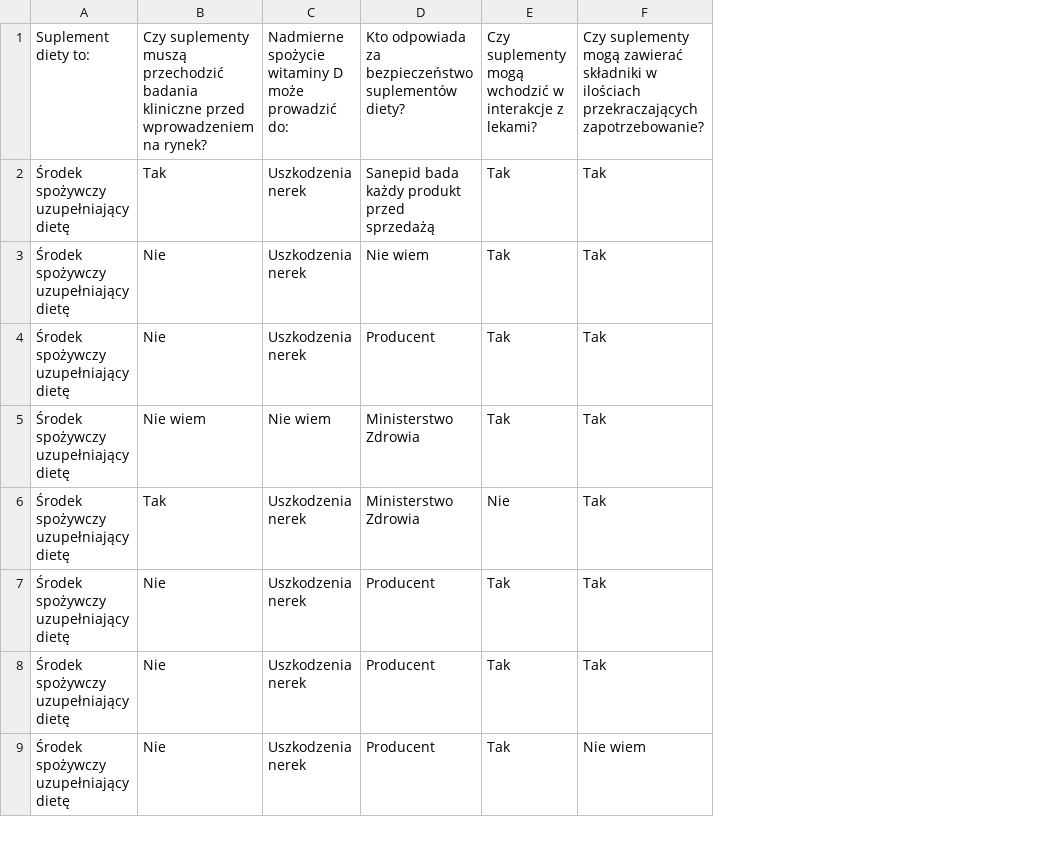
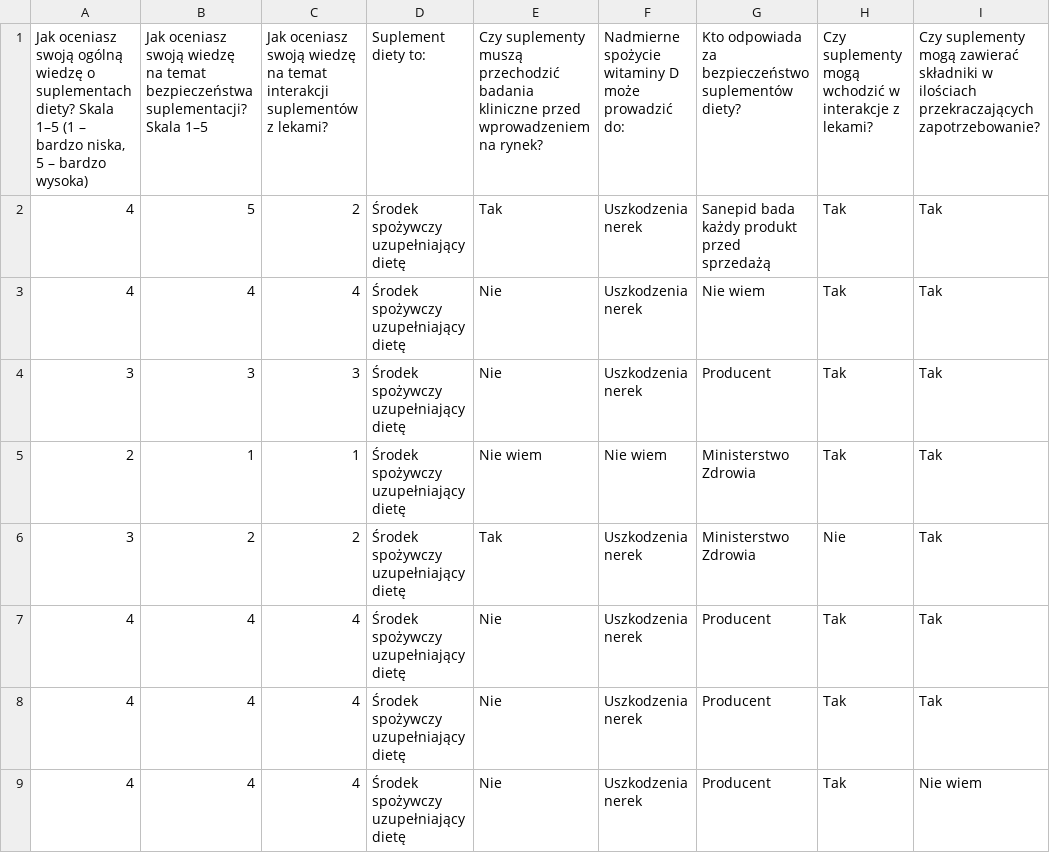
Before and after one commit to osdjp-lab/mary-msc-thesis, a CSV file: data/3.2-groups/4-wiedza.csv, drawn as a sheet; only a part is shown; the diff names each change by its address in the sheet, - before the commit and + after, or states it on an @@ line.

```diff
--- a/data/3.2-groups/4-wiedza.csv
+++ b/data/3.2-groups/4-wiedza.csv
+column A, rows 1-9: Jak oceniasz swoją ogólną wiedzę o suplementach diety? Skala 1–5 (1 – bardzo niska, 5 – bardzo wysoka) | 4 | 4 | 3 | 2 | 3 | 4 | 4 | 4
+column B, rows 1-9: Jak oceniasz swoją wiedzę na temat bezpieczeństwa suplementacji? Skala 1–5 | 5 | 4 | 3 | 1 | 2 | 4 | 4 | 4
+column C, rows 1-9: Jak oceniasz swoją wiedzę na temat interakcji suplementów z lekami? | 2 | 4 | 3 | 1 | 2 | 4 | 4 | 4
```
Also changed, not shown: 20 other files.
